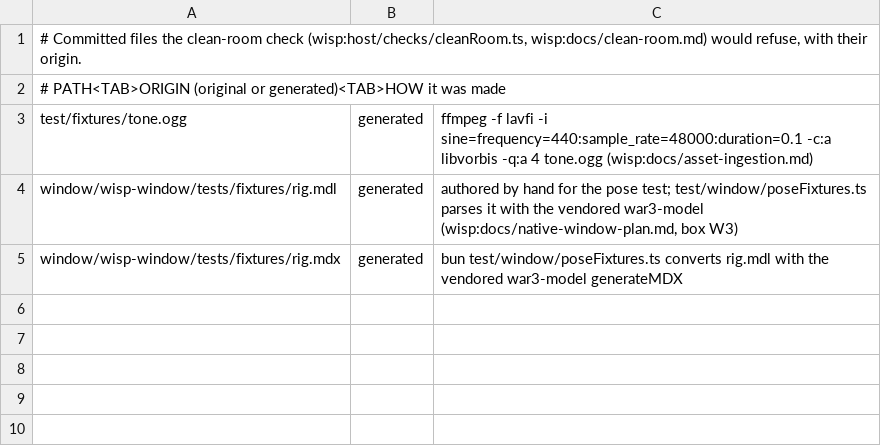
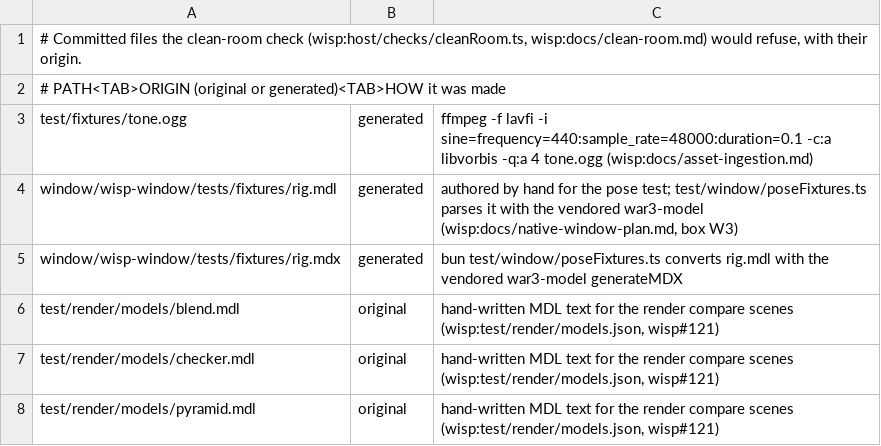
Before and after one commit to tompassarelli/wisp, a TSV file: clean-room-allowlist.tsv, drawn as a sheet; the diff names each change by its address in the sheet, - before the commit and + after, or states it on an @@ line.

Commit message:
Allowlist the three hand-written MDL models the render compare scenes load: main's clean-room check refused them and blocked every landing (Refs #121)

```diff
--- a/clean-room-allowlist.tsv
+++ b/clean-room-allowlist.tsv
+row 6: test/render/models/blend.mdl | original | hand-written MDL text for the render compare scenes (wisp:test/render/models.json, wisp#121)
+row 7: test/render/models/checker.mdl | original | hand-written MDL text for the render compare scenes (wisp:test/render/models.json, wisp#121)
+row 8: test/render/models/pyramid.mdl | original | hand-written MDL text for the render compare scenes (wisp:test/render/models.json, wisp#121)
```
